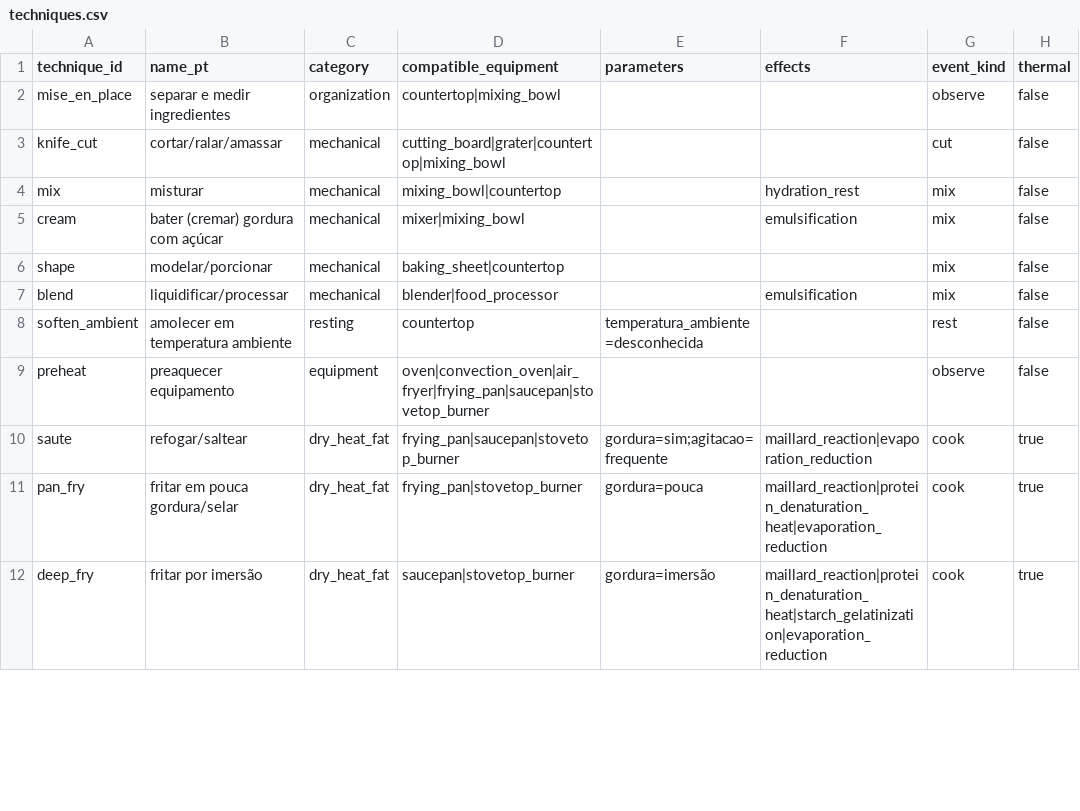
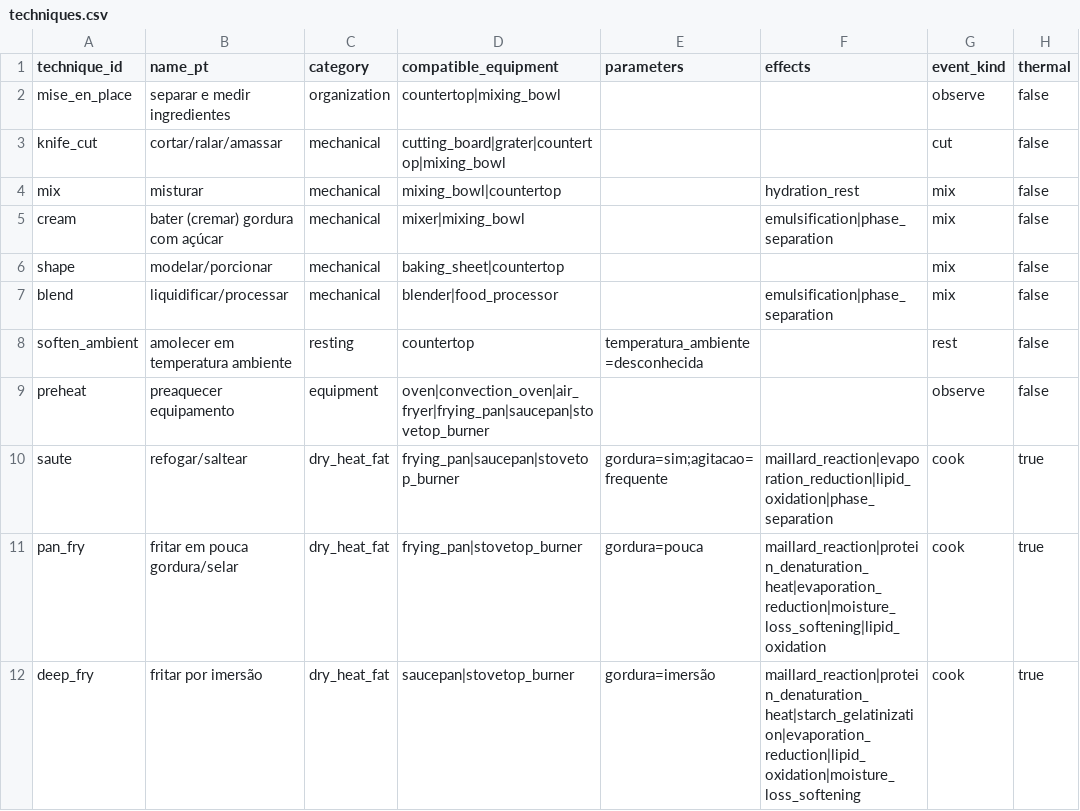
Before and after one commit to CAIOZANETTI/sabor_lab, a CSV file: data/culinary/techniques.csv, drawn as a sheet; only a part is shown; the diff covers the shown part only; the diff names each change by its address in the sheet, - before the commit and + after, or states it on an @@ line.

```diff
--- a/data/culinary/techniques.csv
+++ b/data/culinary/techniques.csv
-F5 (effects): emulsification
+F5 (effects): emulsification|phase_separation
-F7 (effects): emulsification
+F7 (effects): emulsification|phase_separation
-F10 (effects): maillard_reaction|evaporation_reduction
+F10 (effects): maillard_reaction|evaporation_reduction|lipid_oxidation|phase_separation
-F11 (effects): maillard_reaction|protein_denaturation_heat|evaporation_reduction
+F11 (effects): maillard_reaction|protein_denaturation_heat|evaporation_reduction|moisture_loss_softening|lipid_oxidation
-F12 (effects): maillard_reaction|protein_denaturation_heat|starch_gelatinization|evaporation_reduction
+F12 (effects): maillard_reaction|protein_denaturation_heat|starch_gelatinization|evaporation_reduction|lipid_oxidation|moisture_loss_softening
```
Also changed, not shown: 1 added row and 7 edited cells elsewhere in this file, data/culinary/transformations.csv, 3 other files.
